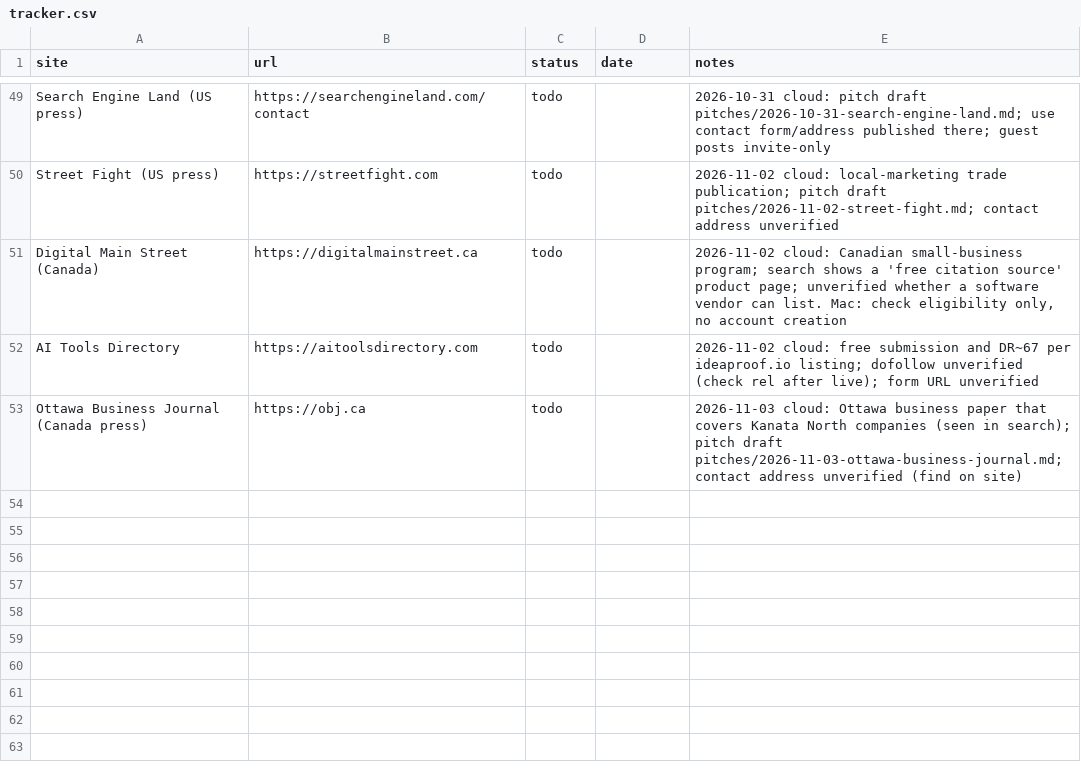
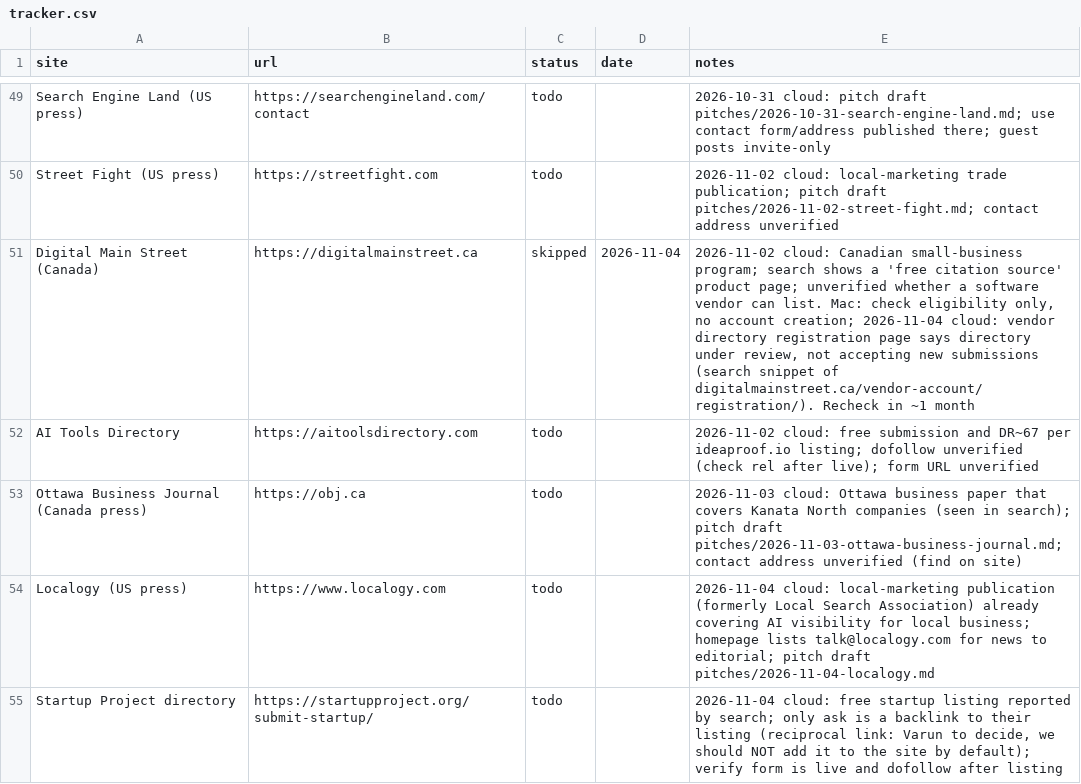
Before and after one commit to varunsharma014-commits/alphaa, a CSV file: marketing/backlinks/tracker.csv, drawn as a sheet; only a part is shown, gaps mark what is left out.

```diff
--- a/marketing/backlinks/tracker.csv
+++ b/marketing/backlinks/tracker.csv
@@ -50,4 +50,6 @@ Search Engine Land (US press),https://searchengineland.com/contact,todo,,2026-10
 Street Fight (US press),https://streetfight.com,todo,,2026-11-02 cloud: local-marketing trade publication; pitch draft pitches/2026-11-02-street-fight.md; contact address unverified
-Digital Main Street (Canada),https://digitalmainstreet.ca,todo,,"2026-11-02 cloud: Canadian small-business program; search shows a 'free citation source' product page; unverified whether a software vendor can list. Mac: check eligibility only, no account creation"
+Digital Main Street (Canada),https://digitalmainstreet.ca,skipped,2026-11-04,"2026-11-02 cloud: Canadian small-business program; search shows a 'free citation source' product page; unverified whether a software vendor can list. Mac: check eligibility only, no account creation; 2026-11-04 cloud: vendor directory registration page says directory under review, not accepting new submissions (search snippet of digitalmainstreet.ca/vendor-account/registration/). Recheck in ~1 month"
 AI Tools Directory,https://aitoolsdirectory.com,todo,,2026-11-02 cloud: free submission and DR~67 per ideaproof.io listing; dofollow unverified (check rel after live); form URL unverified
 Ottawa Business Journal (Canada press),https://obj.ca,todo,,2026-11-03 cloud: Ottawa business paper that covers Kanata North companies (seen in search); pitch draft pitches/2026-11-03-ottawa-business-journal.md; contact address unverified (find on site)
+Localogy (US press),https://www.localogy.com,todo,,2026-11-04 cloud: local-marketing publication (formerly Local Search Association) already covering AI visibility for local business; homepage lists talk@localogy.com for news to editorial; pitch draft pitches/2026-11-04-localogy.md
+Startup Project directory,https://startupproject.org/submit-startup/,todo,,"2026-11-04 cloud: free startup listing reported by search; only ask is a backlink to their listing (reciprocal link: Varun to decide, we should NOT add it to the site by default); verify form is live and dofollow after listing"
```
Also changed, not shown: 3 other files.
